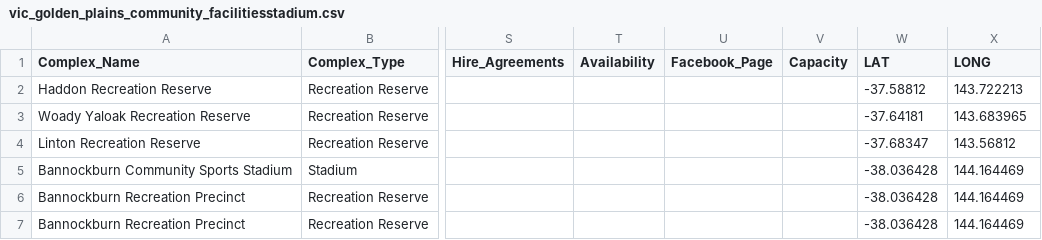
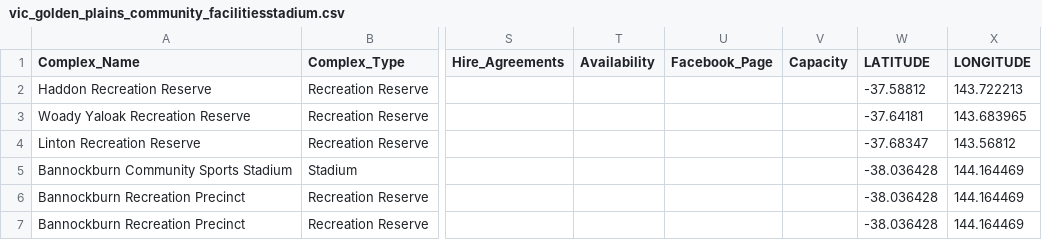
Before and after one commit to erickteowarang/govhack-oz-dream, a CSV file: data/vic_golden_plains_community_facilitiesstadium.csv, drawn as a sheet; only a part is shown, gaps mark what is left out; the diff names each change by its address in the sheet, - before the commit and + after, or states it on an @@ line.

```diff
--- a/data/vic_golden_plains_community_facilitiesstadium.csv
+++ b/data/vic_golden_plains_community_facilitiesstadium.csv
-W1: LAT
+W1: LATITUDE
-X1: LONG
+X1: LONGITUDE
```
Also changed, not shown: data/vic_aquatic_parks.csv, data/vic_dog_off_leash.csv, 3 other files.
